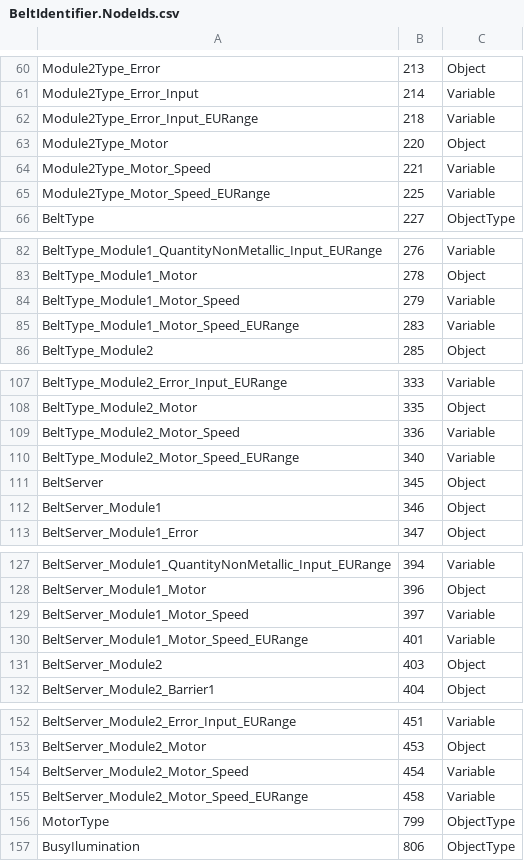
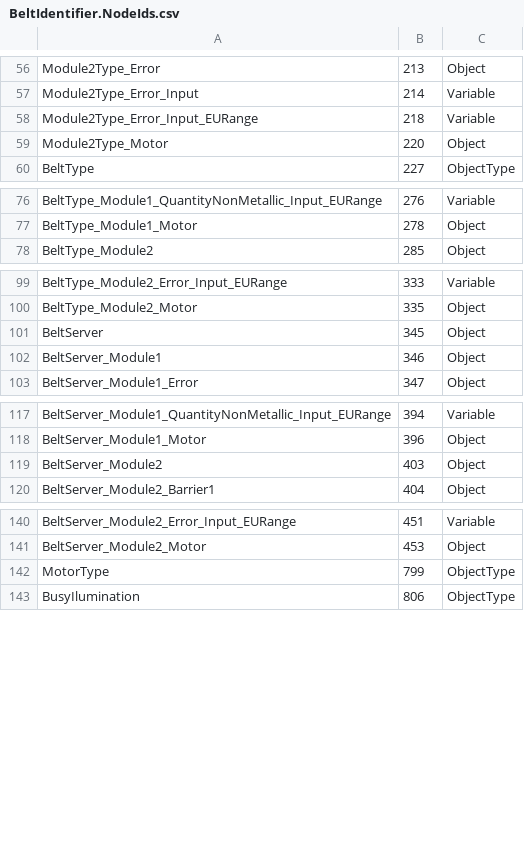
Before and after one commit to engjaconi/SimulatorBeltIdentifier, a CSV file: ServerBeltIdentifier/Models/OpcComunication/BeltIdentifier.NodeIds.csv, drawn as a sheet; only a part is shown, gaps mark what is left out; the diff covers the shown part only.

```diff
--- a/ServerBeltIdentifier/Models/OpcComunication/BeltIdentifier.NodeIds.csv
+++ b/ServerBeltIdentifier/Models/OpcComunication/BeltIdentifier.NodeIds.csv
@@ -63,4 +59,2 @@ Module2Type_Error_Input_EURange,218,Variable
 Module2Type_Motor,220,Object
-Module2Type_Motor_Speed,221,Variable
-Module2Type_Motor_Speed_EURange,225,Variable
 BeltType,227,ObjectType
@@ -83,4 +77,2 @@ BeltType_Module1_QuantityNonMetallic_Input_EURange,276,Variable
 BeltType_Module1_Motor,278,Object
-BeltType_Module1_Motor_Speed,279,Variable
-BeltType_Module1_Motor_Speed_EURange,283,Variable
 BeltType_Module2,285,Object
@@ -108,4 +100,2 @@ BeltType_Module2_Error_Input_EURange,333,Variable
 BeltType_Module2_Motor,335,Object
-BeltType_Module2_Motor_Speed,336,Variable
-BeltType_Module2_Motor_Speed_EURange,340,Variable
 BeltServer,345,Object
@@ -128,4 +118,2 @@ BeltServer_Module1_QuantityNonMetallic_Input_EURange,394,Variable
 BeltServer_Module1_Motor,396,Object
-BeltServer_Module1_Motor_Speed,397,Variable
-BeltServer_Module1_Motor_Speed_EURange,401,Variable
 BeltServer_Module2,403,Object
@@ -153,4 +141,2 @@ BeltServer_Module2_Error_Input_EURange,451,Variable
 BeltServer_Module2_Motor,453,Object
-BeltServer_Module2_Motor_Speed,454,Variable
-BeltServer_Module2_Motor_Speed_EURange,458,Variable
 MotorType,799,ObjectType
```
Also changed, not shown: 14 added rows and 4 removed rows elsewhere in this file, ServerBeltIdentifier/Models/OpcComunication/ModelDesign.csv, 19 other files.
